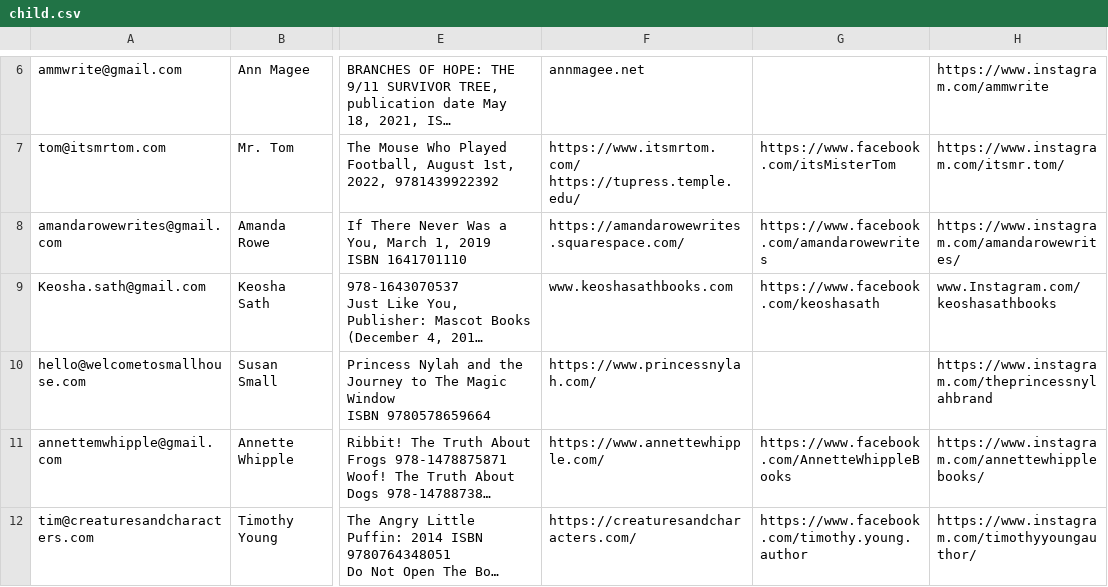
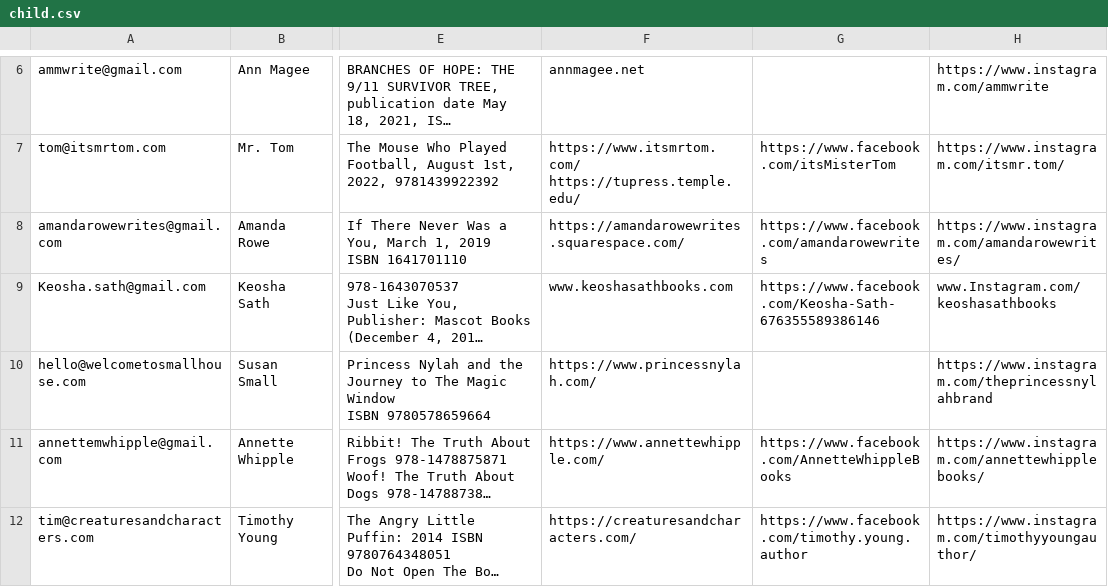
Before and after one commit to primaryobjects/squarespace, a CSV file: data/child.csv, drawn as a sheet; only a part is shown, gaps mark what is left out; long unchanged cells end in …; the diff names each change by its address in the sheet, - before the commit and + after, or states it on an @@ line.

Commit message:
Updated child csv.

```diff
--- a/data/child.csv
+++ b/data/child.csv
-G9: https://www.facebook.com/keoshasath
+G9: https://www.facebook.com/Keosha-Sath-676355589386146
```
